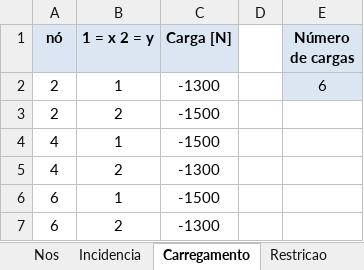
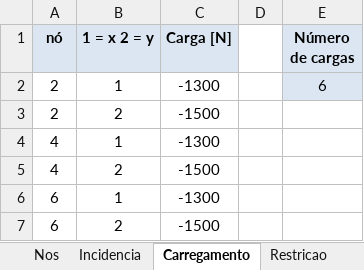
Before and after one commit to victorlga/aps4-mecsol, an Excel workbook: entrada_validacao.xlsx, sheet Carregamento, drawn as a sheet; values as stored, in another font and other column widths than the file's, no borders; the diff names each change by its address in the sheet, - before the commit and + after, or states it on an @@ line.

```diff
--- a/entrada_validacao.xlsx (sheet Carregamento)
+++ b/entrada_validacao.xlsx (sheet Carregamento)
-C4 (Carga [N]): -1500
+C4 (Carga [N]): -1300
-C5 (Carga [N]): -1300
+C5 (Carga [N]): -1500
-C6 (Carga [N]): -1500
+C6 (Carga [N]): -1300
-C7 (Carga [N]): -1300
+C7 (Carga [N]): -1500
```
Also changed, not shown: sheet Incidencia, 3 other files.
